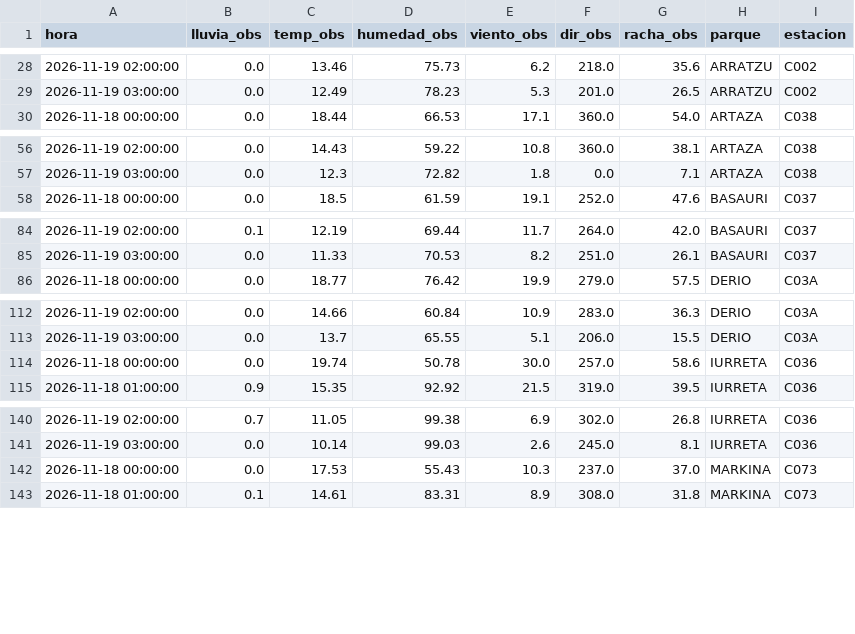
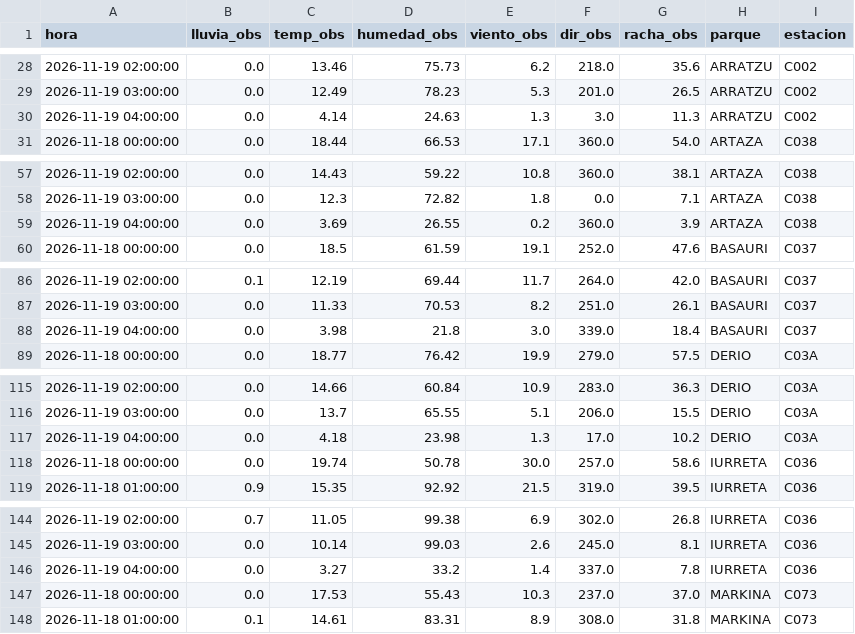
Before and after one commit to bsendagorta/auria, a CSV file: prediccion/estaciones_ultimo.csv, drawn as a sheet; only a part is shown, gaps mark what is left out; the diff covers the shown part only.

```diff
--- a/prediccion/estaciones_ultimo.csv
+++ b/prediccion/estaciones_ultimo.csv
@@ -29,2 +29,3 @@ hora,lluvia_obs,temp_obs,humedad_obs,viento_obs,dir_obs,racha_obs,parque,estacio
 2026-11-19 03:00:00,0.0,12.49,78.23,5.3,201.0,26.5,ARRATZU,C002
+2026-11-19 04:00:00,0.0,4.14,24.63,1.3,3.0,11.3,ARRATZU,C002
 2026-11-18 00:00:00,0.0,18.44,66.53,17.1,360.0,54.0,ARTAZA,C038
@@ -57,2 +58,3 @@ hora,lluvia_obs,temp_obs,humedad_obs,viento_obs,dir_obs,racha_obs,parque,estacio
 2026-11-19 03:00:00,0.0,12.3,72.82,1.8,0.0,7.1,ARTAZA,C038
+2026-11-19 04:00:00,0.0,3.69,26.55,0.2,360.0,3.9,ARTAZA,C038
 2026-11-18 00:00:00,0.0,18.5,61.59,19.1,252.0,47.6,BASAURI,C037
@@ -85,2 +87,3 @@ hora,lluvia_obs,temp_obs,humedad_obs,viento_obs,dir_obs,racha_obs,parque,estacio
 2026-11-19 03:00:00,0.0,11.33,70.53,8.2,251.0,26.1,BASAURI,C037
+2026-11-19 04:00:00,0.0,3.98,21.8,3.0,339.0,18.4,BASAURI,C037
 2026-11-18 00:00:00,0.0,18.77,76.42,19.9,279.0,57.5,DERIO,C03A
@@ -113,2 +116,3 @@ hora,lluvia_obs,temp_obs,humedad_obs,viento_obs,dir_obs,racha_obs,parque,estacio
 2026-11-19 03:00:00,0.0,13.7,65.55,5.1,206.0,15.5,DERIO,C03A
+2026-11-19 04:00:00,0.0,4.18,23.98,1.3,17.0,10.2,DERIO,C03A
 2026-11-18 00:00:00,0.0,19.74,50.78,30.0,257.0,58.6,IURRETA,C036
@@ -141,2 +145,3 @@ hora,lluvia_obs,temp_obs,humedad_obs,viento_obs,dir_obs,racha_obs,parque,estacio
 2026-11-19 03:00:00,0.0,10.14,99.03,2.6,245.0,8.1,IURRETA,C036
+2026-11-19 04:00:00,0.0,3.27,33.2,1.4,337.0,7.8,IURRETA,C036
 2026-11-18 00:00:00,0.0,17.53,55.43,10.3,237.0,37.0,MARKINA,C073
```
Also changed, not shown: 3 added rows elsewhere in this file, datos/online/github-min/capturas_2026-11.csv, 2 other files.
